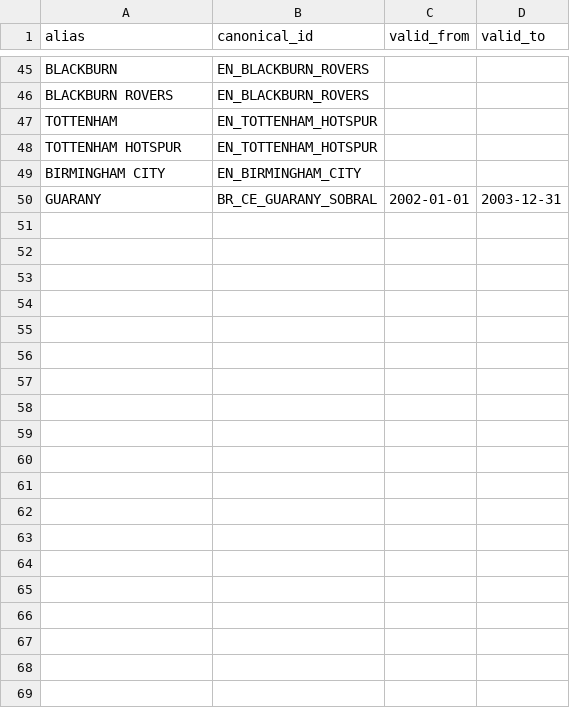
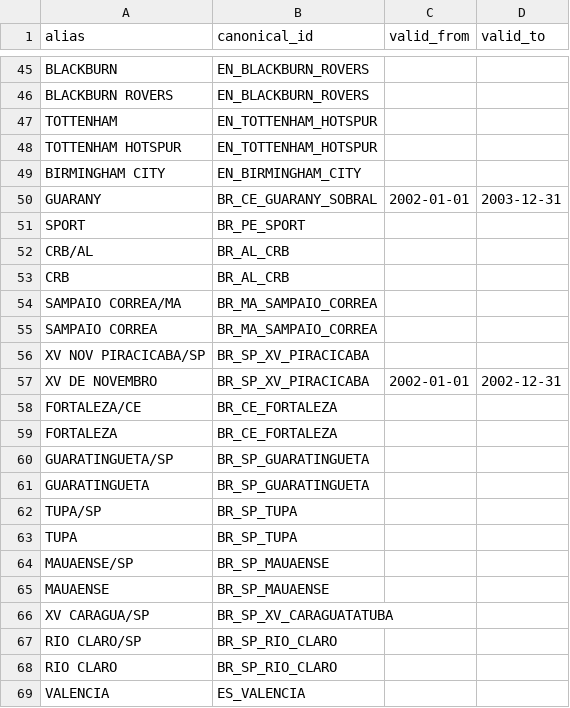
Before and after one commit to marcosvilhena87/Loteca.FiveThirtyEight, a CSV file: audits/rsssf/aliases_temporais.csv, drawn as a sheet; only a part is shown, gaps mark what is left out; the diff covers the shown part only; the diff names each change by its address in the sheet, - before the commit and + after, or states it on an @@ line.

Commit message:
audit: add explicit source-to-Caixa canonical mappings for 22 remaining games; preserve homonym scope

```diff
--- a/audits/rsssf/aliases_temporais.csv
+++ b/audits/rsssf/aliases_temporais.csv
+row 51: SPORT | BR_PE_SPORT
+row 52: CRB/AL | BR_AL_CRB
+row 53: CRB | BR_AL_CRB
+row 54: SAMPAIO CORREA/MA | BR_MA_SAMPAIO_CORREA
+row 55: SAMPAIO CORREA | BR_MA_SAMPAIO_CORREA
+row 56: XV NOV PIRACICABA/SP | BR_SP_XV_PIRACICABA
+row 57: XV DE NOVEMBRO | BR_SP_XV_PIRACICABA | 2002-01-01 | 2002-12-31
+row 58: FORTALEZA/CE | BR_CE_FORTALEZA
+row 59: FORTALEZA | BR_CE_FORTALEZA
+row 60: GUARATINGUETA/SP | BR_SP_GUARATINGUETA
+row 61: GUARATINGUETA | BR_SP_GUARATINGUETA
+row 62: TUPA/SP | BR_SP_TUPA
+row 63: TUPA | BR_SP_TUPA
+row 64: MAUAENSE/SP | BR_SP_MAUAENSE
+row 65: MAUAENSE | BR_SP_MAUAENSE
+row 66: XV CARAGUA/SP | BR_SP_XV_CARAGUATATUBA
+row 67: RIO CLARO/SP | BR_SP_RIO_CLARO
+row 68: RIO CLARO | BR_SP_RIO_CLARO
+row 69: VALENCIA | ES_VALENCIA
```
Also changed, not shown: 34 added rows elsewhere in this file.
